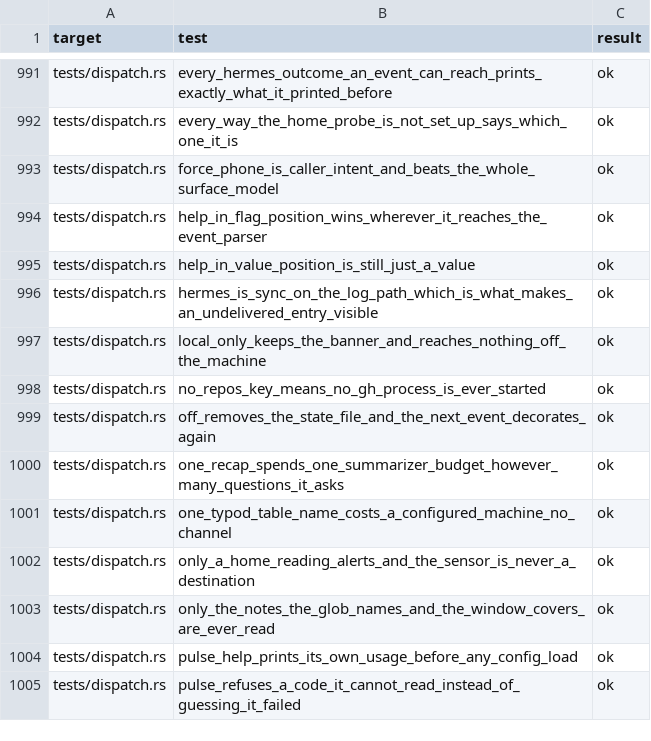
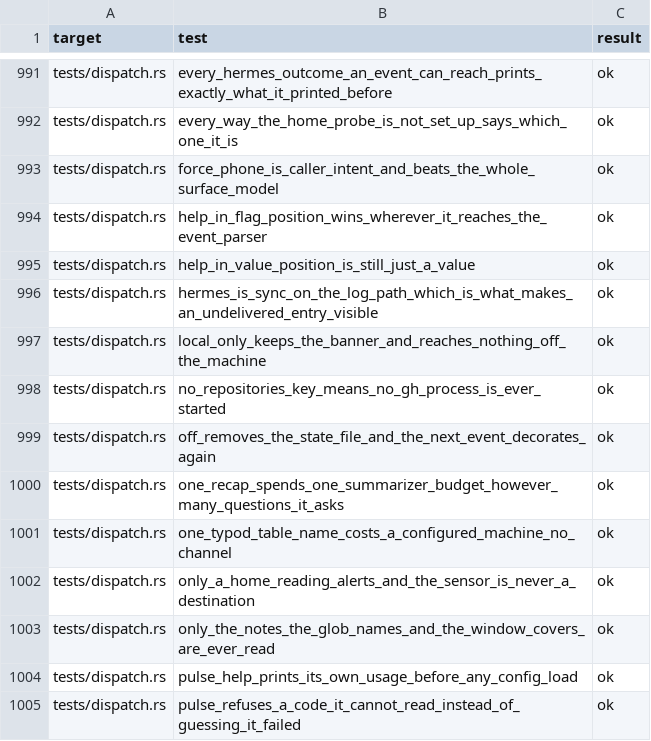
Before and after one commit to webdavis/dotfiles, a TSV file: pns/docs/test-baseline.tsv, drawn as a sheet; only a part is shown, gaps mark what is left out.

Commit message:
refactor(pns): recap and failures keys say what they control
`[recap] digest` sat inside a table already called recap and its value is
whether the whole-window recap is posted, so it is `post_window_recap`.
`min_events` and `repos` were abbreviations of a count and of the
repositories the merged pull requests come from, and the parser reading
the second was already called `repositories`; they are `minimum_events`
and `repositories`. `review_notes` names a glob pattern rather than the
notes themselves, so it is `review_notes_glob`.

`[failures] serve` and `port` configure an HTTP listener inside a table
named for the failure record, which said nothing about a page; they are
`page_enabled` and `page_port`.

Each retired spelling is refused by name at load, and the roster's own
unknown-key listing carries the word to write instead. The struct fields,
the refusal sentences, the render layout and the specs follow the keys,
and the shipped config template is regenerated.

Plan item 109 of pns/docs/pns-refactor.md.

```diff
--- a/pns/docs/test-baseline.tsv
+++ b/pns/docs/test-baseline.tsv
@@ -997,3 +997,3 @@ tests/dispatch.rs	hermes_is_sync_on_the_log_path_which_is_what_makes_an_undelive
 tests/dispatch.rs	local_only_keeps_the_banner_and_reaches_nothing_off_the_machine	ok
-tests/dispatch.rs	no_repos_key_means_no_gh_process_is_ever_started	ok
+tests/dispatch.rs	no_repositories_key_means_no_gh_process_is_ever_started	ok
 tests/dispatch.rs	off_removes_the_state_file_and_the_next_event_decorates_again	ok
```
Also changed, not shown: 48 other files.
